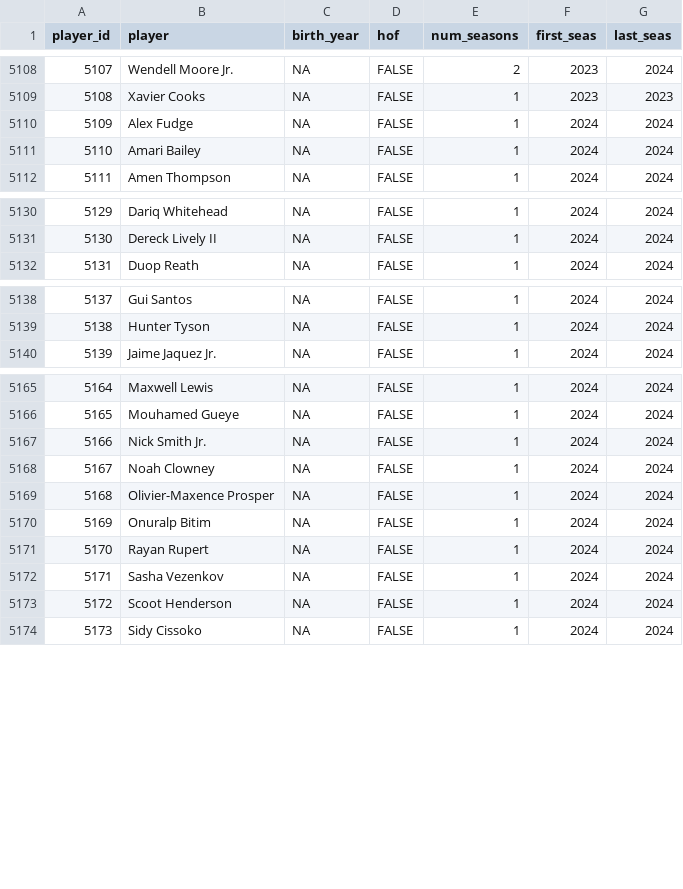
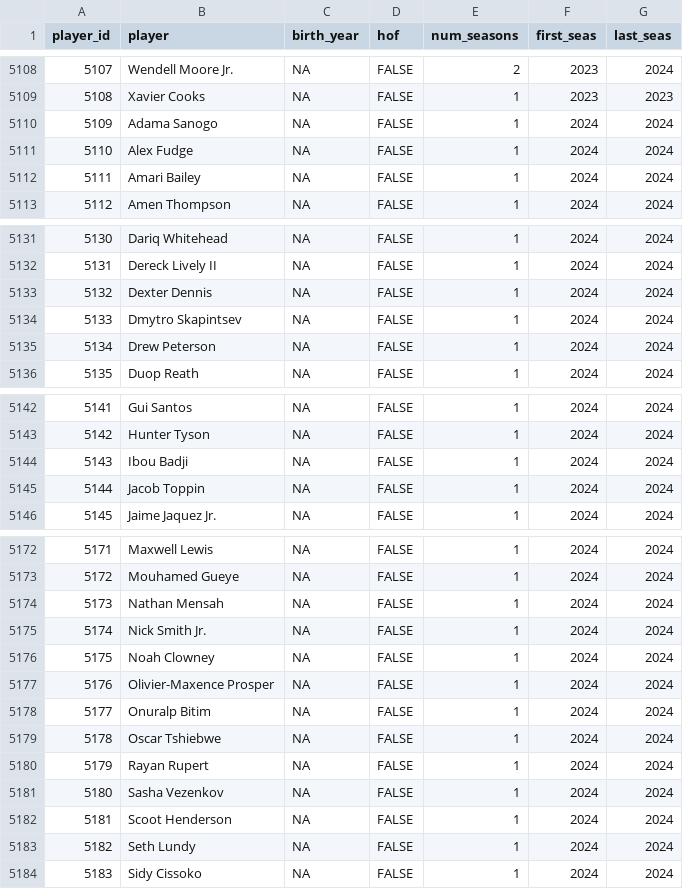
Before and after one commit to sumitrodatta/bball-reference-datasets, a CSV file: Data/Player Career Info.csv, drawn as a sheet; only a part is shown, gaps mark what is left out; addresses are those after the commit; the diff covers the shown part only; the diff names each change by its address in the sheet, - before the commit and + after, or states it on an @@ line.

Commit message:
update as of december 31
happy new year!

```diff
--- a/Data/Player Career Info.csv
+++ b/Data/Player Career Info.csv
+row 5110: 5109 | Adama Sanogo | NA | FALSE | 1 | 2024 | 2024
@@ column A (player_id) renumbered from row 5111 down @@
+row 5133: 5132 | Dexter Dennis | NA | FALSE | 1 | 2024 | 2024
+row 5134: 5133 | Dmytro Skapintsev | NA | FALSE | 1 | 2024 | 2024
+row 5135: 5134 | Drew Peterson | NA | FALSE | 1 | 2024 | 2024
+row 5144: 5143 | Ibou Badji | NA | FALSE | 1 | 2024 | 2024
+row 5145: 5144 | Jacob Toppin | NA | FALSE | 1 | 2024 | 2024
+row 5174: 5173 | Nathan Mensah | NA | FALSE | 1 | 2024 | 2024
+row 5179: 5178 | Oscar Tshiebwe | NA | FALSE | 1 | 2024 | 2024
+row 5183: 5182 | Seth Lundy | NA | FALSE | 1 | 2024 | 2024
```
Also changed, not shown: 1 added row and 42 edited cells elsewhere in this file, Data/Opponent Stats Per 100 Poss.csv, Data/Opponent Totals.csv, 9 other files.
